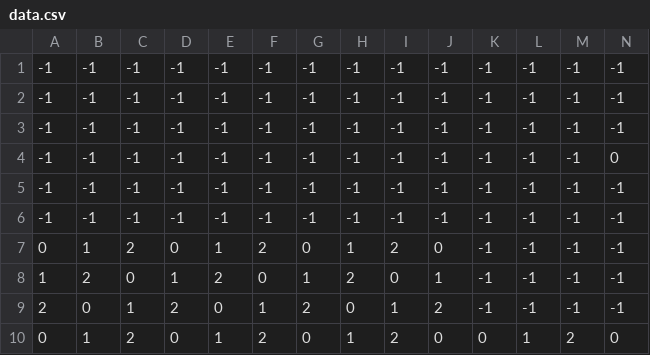
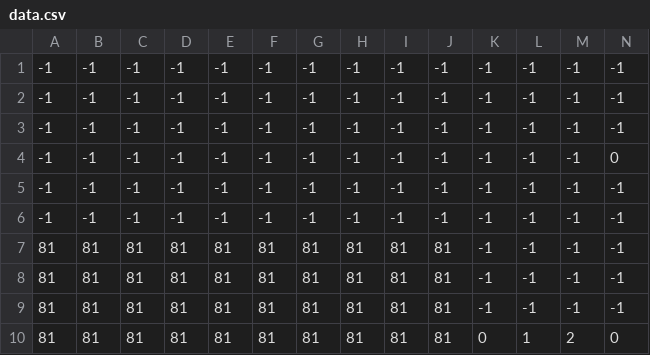
Before and after one commit to SomeTake/BrushRunner, a CSV file: BrushRunner/data/MAP/data.csv, drawn as a sheet; only a part is shown; the diff names each change by its address in the sheet, - before the commit and + after, or states it on an @@ line.

```diff
--- a/BrushRunner/data/MAP/data.csv
+++ b/BrushRunner/data/MAP/data.csv
-A7: 0
+A7: 81
-B7: 1
+B7: 81
-C7: 2
+C7: 81
-D7: 0
+D7: 81
-E7: 1
+E7: 81
-F7: 2
+F7: 81
-G7: 0
+G7: 81
-H7: 1
+H7: 81
-I7: 2
+I7: 81
-J7: 0
+J7: 81
-A8: 1
+A8: 81
-B8: 2
+B8: 81
-C8: 0
+C8: 81
-D8: 1
+D8: 81
-E8: 2
+E8: 81
-F8: 0
+F8: 81
-G8: 1
+G8: 81
-H8: 2
+H8: 81
-I8: 0
+I8: 81
-J8: 1
+J8: 81
-A9: 2
+A9: 81
-B9: 0
+B9: 81
-C9: 1
+C9: 81
-D9: 2
+D9: 81
-E9: 0
+E9: 81
-F9: 1
+F9: 81
-G9: 2
+G9: 81
-H9: 0
+H9: 81
-I9: 1
+I9: 81
-J9: 2
+J9: 81
-A10: 0
+A10: 81
-B10: 1
+B10: 81
-C10: 2
+C10: 81
-D10: 0
+D10: 81
-E10: 1
+E10: 81
-F10: 2
+F10: 81
-G10: 0
+G10: 81
-H10: 1
+H10: 81
-I10: 2
+I10: 81
-J10: 0
+J10: 81
```
Also changed, not shown: BrushRunner/data/MAP/map..csv, 14 other files.
